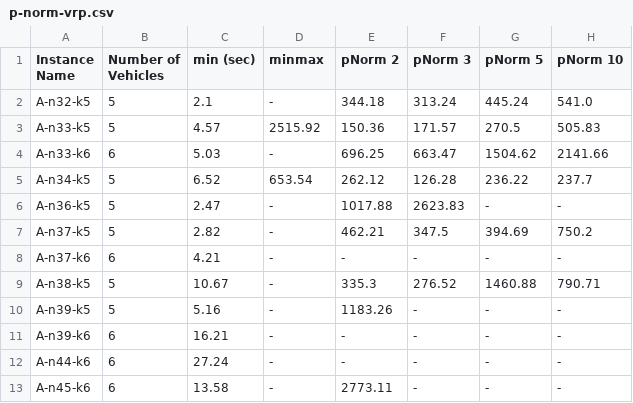
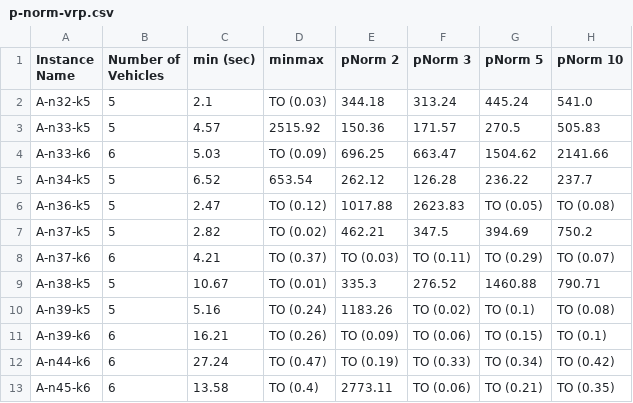
Before and after one commit to kaarthiksundar/FairMTSP, a CSV file: results/round-2/p-norm-vrp.csv, drawn as a sheet; only a part is shown; the diff covers the shown part only.

```diff
--- a/results/round-2/p-norm-vrp.csv
+++ b/results/round-2/p-norm-vrp.csv
@@ -1,13 +1,13 @@
 Instance Name,Number of Vehicles,min (sec),minmax ,pNorm 2,pNorm 3,pNorm 5,pNorm 10
-A-n32-k5,5,2.1,-,344.18,313.24,445.24,541.0
+A-n32-k5,5,2.1,TO (0.03),344.18,313.24,445.24,541.0
 A-n33-k5,5,4.57,2515.92,150.36,171.57,270.5,505.83
-A-n33-k6,6,5.03,-,696.25,663.47,1504.62,2141.66
+A-n33-k6,6,5.03,TO (0.09),696.25,663.47,1504.62,2141.66
 A-n34-k5,5,6.52,653.54,262.12,126.28,236.22,237.7
-A-n36-k5,5,2.47,-,1017.88,2623.83,-,-
-A-n37-k5,5,2.82,-,462.21,347.5,394.69,750.2
-A-n37-k6,6,4.21,-,-,-,-,-
-A-n38-k5,5,10.67,-,335.3,276.52,1460.88,790.71
-A-n39-k5,5,5.16,-,1183.26,-,-,-
-A-n39-k6,6,16.21,-,-,-,-,-
-A-n44-k6,6,27.24,-,-,-,-,-
-A-n45-k6,6,13.58,-,2773.11,-,-,-
+A-n36-k5,5,2.47,TO (0.12),1017.88,2623.83,TO (0.05),TO (0.08)
+A-n37-k5,5,2.82,TO (0.02),462.21,347.5,394.69,750.2
+A-n37-k6,6,4.21,TO (0.37),TO (0.03),TO (0.11),TO (0.29),TO (0.07)
+A-n38-k5,5,10.67,TO (0.01),335.3,276.52,1460.88,790.71
+A-n39-k5,5,5.16,TO (0.24),1183.26,TO (0.02),TO (0.1),TO (0.08)
+A-n39-k6,6,16.21,TO (0.26),TO (0.09),TO (0.06),TO (0.15),TO (0.1)
+A-n44-k6,6,27.24,TO (0.47),TO (0.19),TO (0.33),TO (0.34),TO (0.42)
+A-n45-k6,6,13.58,TO (0.4),2773.11,TO (0.06),TO (0.21),TO (0.35)
```
Also changed, not shown: 24 edited cells elsewhere in this file, results/round-2/delta-fair-vrp.csv, results/round-2/eps-fair-vrp.csv, 8 other files.
